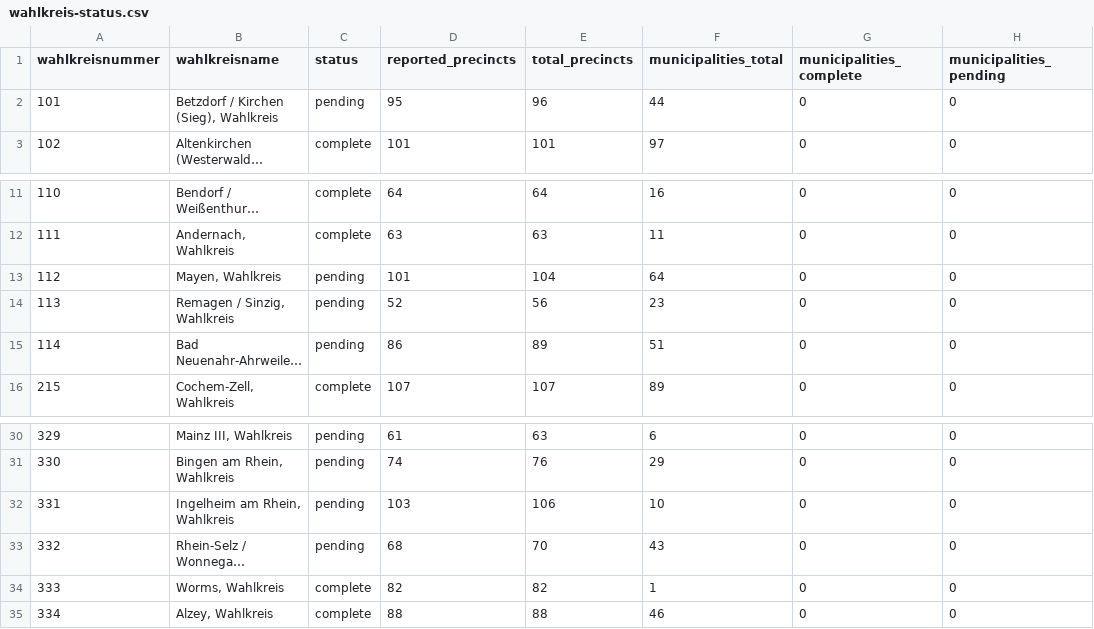
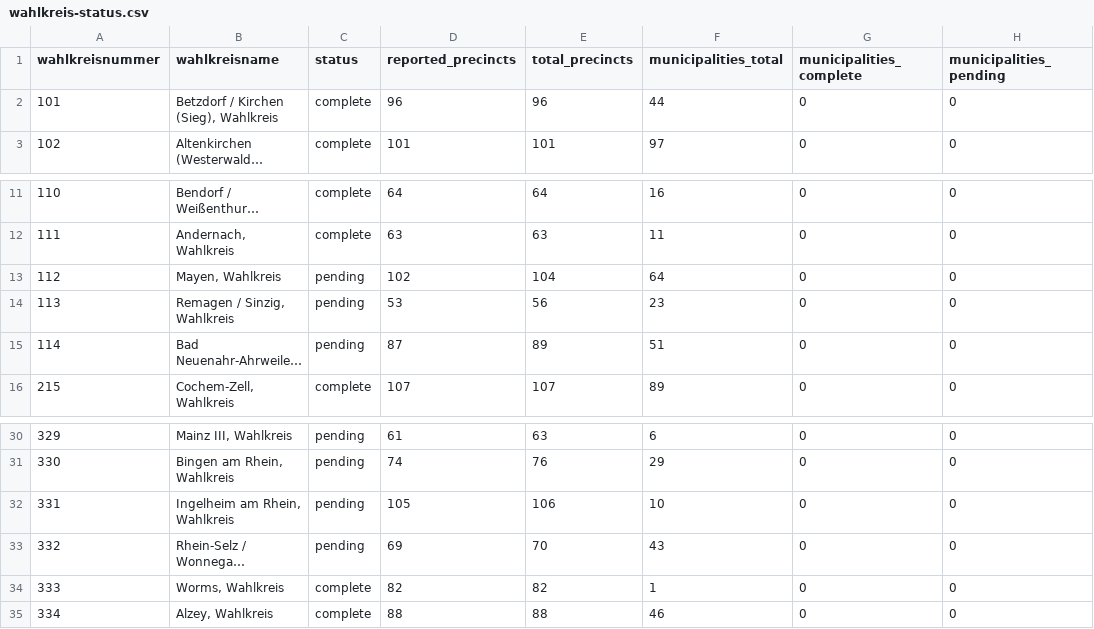
Before and after one commit to volzinnovation/wahl-monitor.de, a CSV file: data/2026-rlp/metadata/wahlkreis-status.csv, drawn as a sheet; only a part is shown, gaps mark what is left out; long unchanged cells end in …; the diff names each change by its address in the sheet, - before the commit and + after, or states it on an @@ line.

```diff
--- a/data/2026-rlp/metadata/wahlkreis-status.csv
+++ b/data/2026-rlp/metadata/wahlkreis-status.csv
-C2 (status): pending
+C2 (status): complete
-D2 (reported_precincts): 95
+D2 (reported_precincts): 96
-D13 (reported_precincts): 101
+D13 (reported_precincts): 102
-D14 (reported_precincts): 52
+D14 (reported_precincts): 53
-D15 (reported_precincts): 86
+D15 (reported_precincts): 87
-D32 (reported_precincts): 103
+D32 (reported_precincts): 105
-D33 (reported_precincts): 68
+D33 (reported_precincts): 69
```
Also changed, not shown: 4 other files.
